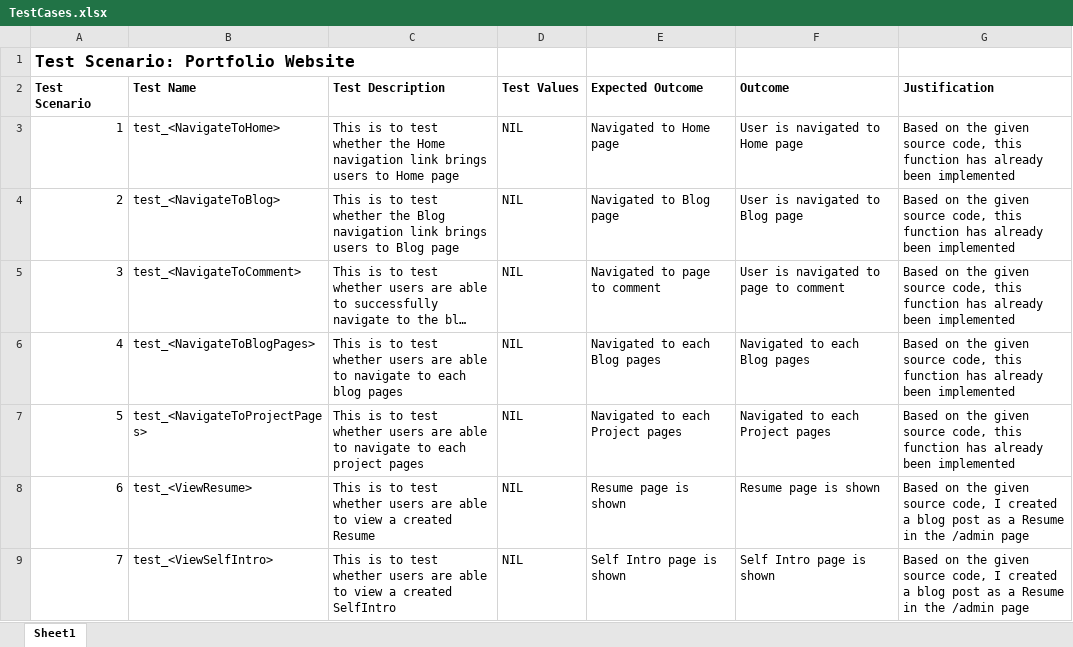
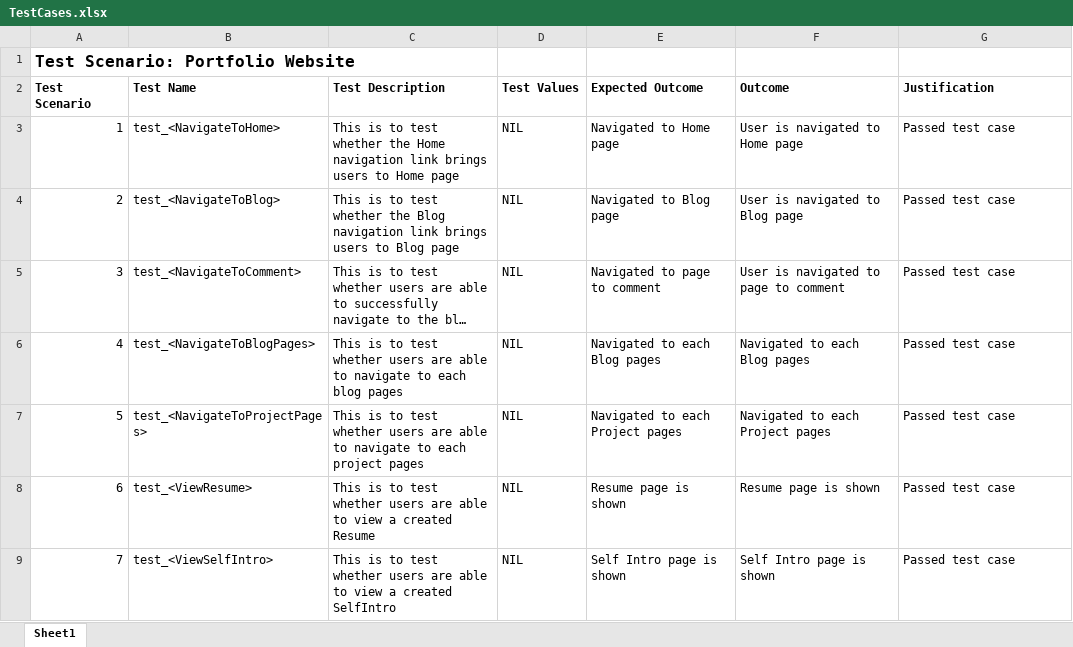
Before and after one commit to hsiaojietng/ETI-CA1, an Excel workbook: TestCases.xlsx, sheet Sheet1, drawn as a sheet; only a part is shown; long unchanged cells end in …; values as stored, in another font and other column widths than the file's, no borders; the diff covers the shown part only; the diff names each change by its address in the sheet, - before the commit and + after, or states it on an @@ line.

Commit message:
Created test case for Read More Project

```diff
--- a/TestCases.xlsx (sheet Sheet1)
+++ b/TestCases.xlsx (sheet Sheet1)
-G3:G7: Based on the given source code, this function has already been implemented
+G3:G7: Passed test case
-G8:G9: Based on the given source code, I created a blog post as a Resume in the /admin page
+G8:G9: Passed test case
```
Also changed, not shown: 17 edited cells elsewhere in this sheet, 4 other files.
